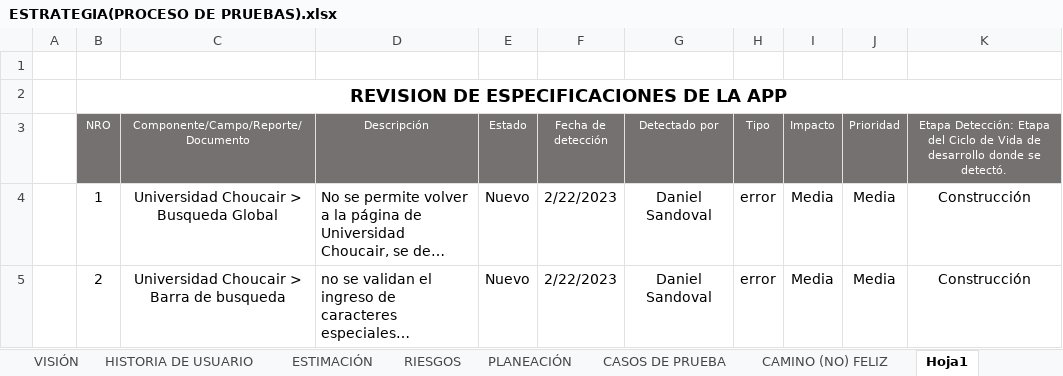
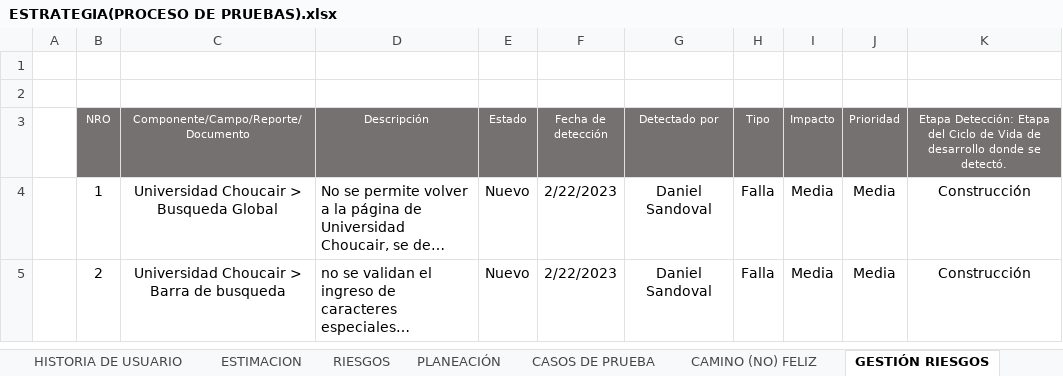
Before and after one commit to DanielFSS0000/MetdologicoCH, an Excel workbook: ESTRATEGIA(PROCESO DE PRUEBAS).xlsx, sheet GESTIÓN RIESGOS, drawn as a sheet; long unchanged cells end in …; values as stored, in another font and other column widths than the file's, no borders; the diff names each change by its address in the sheet, - before the commit and + after, or states it on an @@ line.

```diff
--- a/ESTRATEGIA(PROCESO DE PRUEBAS).xlsx (sheet GESTIÓN RIESGOS)
+++ b/ESTRATEGIA(PROCESO DE PRUEBAS).xlsx (sheet GESTIÓN RIESGOS)
-sheet tab: ESTIMACIÓN
+sheet tab: ESTIMACION
-sheet tab: Hoja1
+sheet tab: GESTIÓN RIESGOS
-B2 (NRO): REVISION DE ESPECIFICACIONES DE LA APP
+B2 (NRO): (empty)
-B2:K2 merged
-H4:H5 (Tipo): error
+H4:H5 (Tipo): Falla
```
Also changed, not shown: sheet ESTIMACION, sheet RIESGOS, formulas that keep their value, 1 other file.
